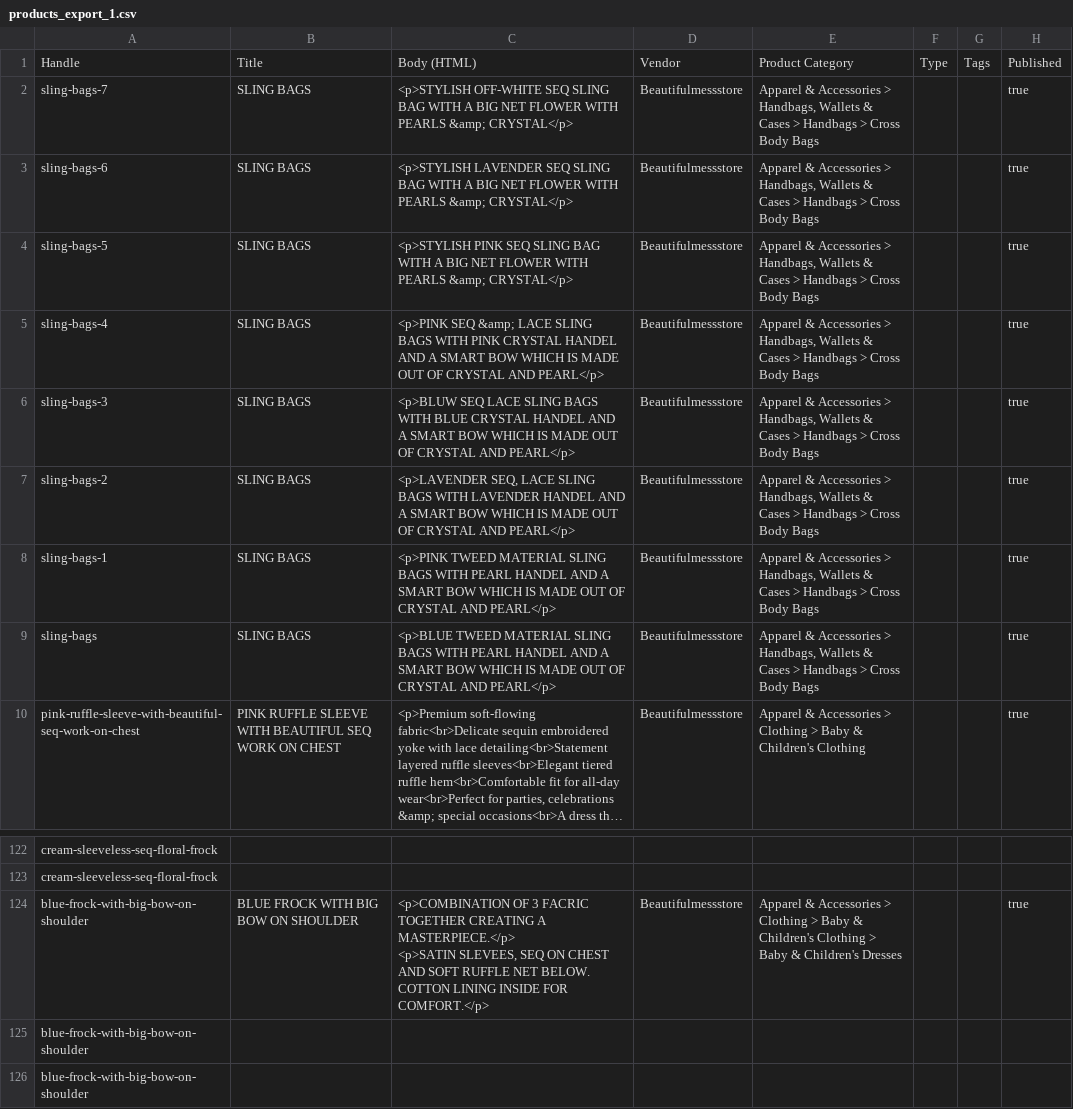
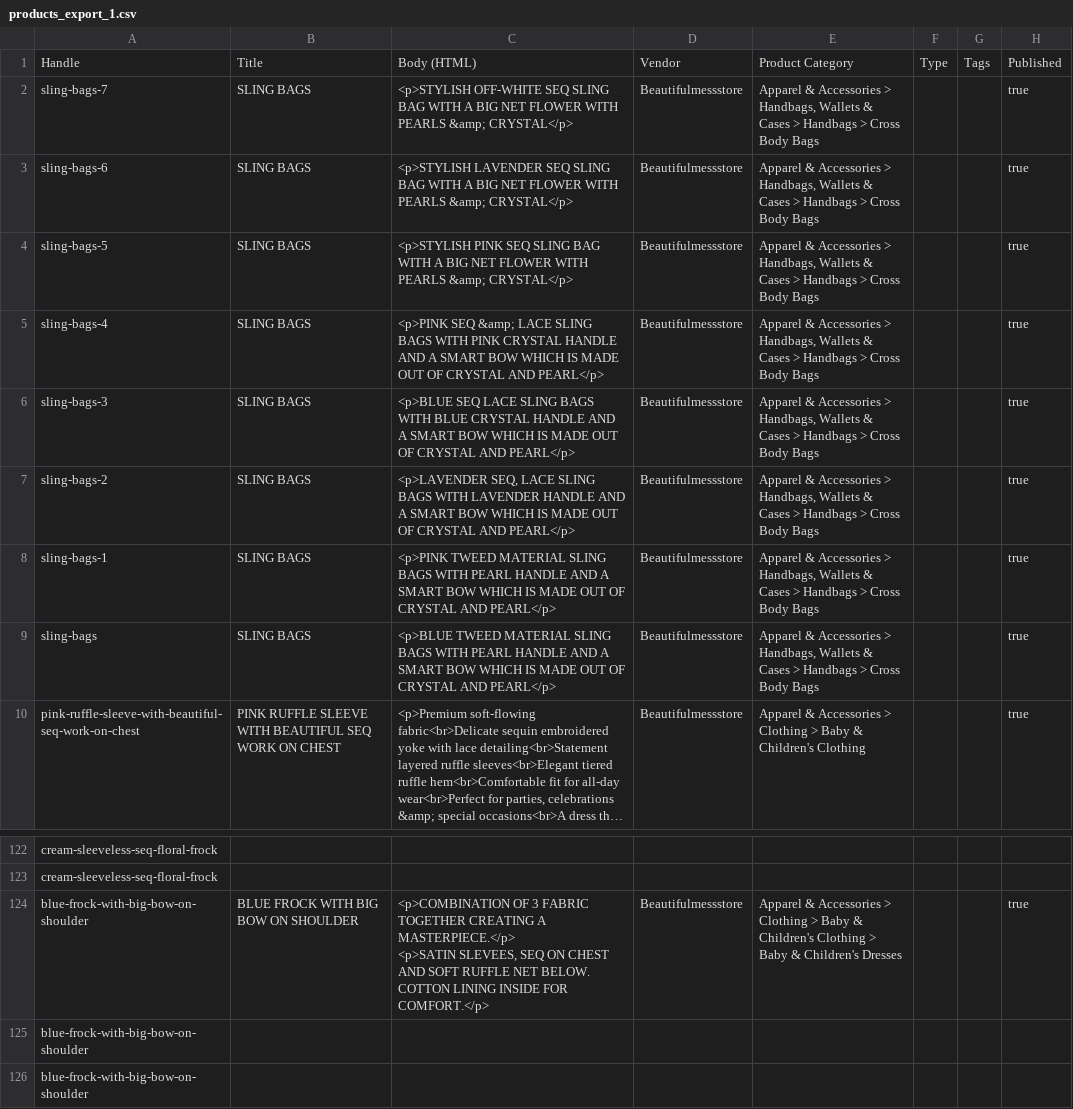
Before and after one commit to beautifulforceOrg/beautifulforce, a CSV file: apps/beautifulmess/data/shopify-export/products_export_1.csv, drawn as a sheet; only a part is shown, gaps mark what is left out; long unchanged cells end in …; the diff names each change by its address in the sheet, - before the commit and + after, or states it on an @@ line.

```diff
--- a/apps/beautifulmess/data/shopify-export/products_export_1.csv
+++ b/apps/beautifulmess/data/shopify-export/products_export_1.csv
-C5: …PINK CRYSTAL HANDEL AND A…
+C5: …PINK CRYSTAL HANDLE AND A…
-C6: <p>BLUW SEQ LACE SLING BAGS WITH BLUE CRYSTAL HANDEL AND A…
+C6: <p>BLUE SEQ LACE SLING BAGS WITH BLUE CRYSTAL HANDLE AND A…
-C7: …WITH LAVENDER HANDEL AND A…
+C7: …WITH LAVENDER HANDLE AND A…
-C8: …WITH PEARL HANDEL AND A…
+C8: …WITH PEARL HANDLE AND A…
-C9: …WITH PEARL HANDEL AND A…
+C9: …WITH PEARL HANDLE AND A…
-C124: …OF 3 FACRIC TOGETHER CREATING…
+C124: …OF 3 FABRIC TOGETHER CREATING…
```
Also changed, not shown: 27 other files.
